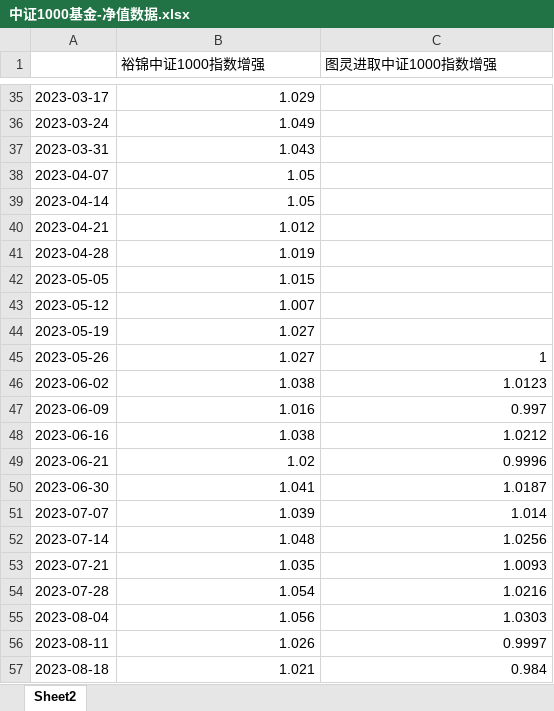
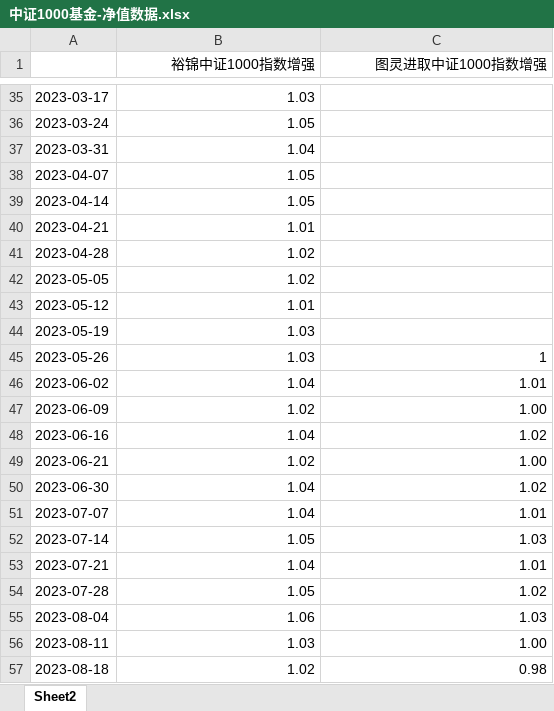
Before and after one commit to kefengpl/fund-report-generator, an Excel workbook: data/中证1000基金-净值数据.xlsx, sheet Sheet2, drawn as a sheet; only a part is shown, gaps mark what is left out; values as stored, in another font and other column widths than the file's, no borders; the diff covers the shown part only; the diff names each change by its address in the sheet, - before the commit and + after, or states it on an @@ line.

```diff
--- a/data/中证1000基金-净值数据.xlsx (sheet Sheet2)
+++ b/data/中证1000基金-净值数据.xlsx (sheet Sheet2)
-B1:C1 alignment: left
+B1:C1 alignment: right
-B35 (裕锦中证1000指数增强): 1.029
+B35 (裕锦中证1000指数增强): 1.03
-B36 (裕锦中证1000指数增强): 1.049
+B36 (裕锦中证1000指数增强): 1.05
-B37 (裕锦中证1000指数增强): 1.043
+B37 (裕锦中证1000指数增强): 1.04
-B40 (裕锦中证1000指数增强): 1.012
+B40 (裕锦中证1000指数增强): 1.01
-B41 (裕锦中证1000指数增强): 1.019
+B41 (裕锦中证1000指数增强): 1.02
-B42 (裕锦中证1000指数增强): 1.015
+B42 (裕锦中证1000指数增强): 1.02
-B43 (裕锦中证1000指数增强): 1.007
+B43 (裕锦中证1000指数增强): 1.01
-B44:B45 (裕锦中证1000指数增强): 1.027
+B44:B45 (裕锦中证1000指数增强): 1.03
-B46 (裕锦中证1000指数增强): 1.038
+B46 (裕锦中证1000指数增强): 1.04
-C46 (图灵进取中证1000指数增强): 1.0123
+C46 (图灵进取中证1000指数增强): 1.01
-B47 (裕锦中证1000指数增强): 1.016
+B47 (裕锦中证1000指数增强): 1.02
-C47 (图灵进取中证1000指数增强): 0.997
+C47 (图灵进取中证1000指数增强): 1.00
-B48 (裕锦中证1000指数增强): 1.038
+B48 (裕锦中证1000指数增强): 1.04
-C48 (图灵进取中证1000指数增强): 1.0212
+C48 (图灵进取中证1000指数增强): 1.02
-C49 (图灵进取中证1000指数增强): 0.9996
+C49 (图灵进取中证1000指数增强): 1.00
-B50 (裕锦中证1000指数增强): 1.041
+B50 (裕锦中证1000指数增强): 1.04
-C50 (图灵进取中证1000指数增强): 1.0187
+C50 (图灵进取中证1000指数增强): 1.02
-B51 (裕锦中证1000指数增强): 1.039
+B51 (裕锦中证1000指数增强): 1.04
-C51 (图灵进取中证1000指数增强): 1.014
+C51 (图灵进取中证1000指数增强): 1.01
-B52 (裕锦中证1000指数增强): 1.048
+B52 (裕锦中证1000指数增强): 1.05
-C52 (图灵进取中证1000指数增强): 1.0256
+C52 (图灵进取中证1000指数增强): 1.03
-B53 (裕锦中证1000指数增强): 1.035
+B53 (裕锦中证1000指数增强): 1.04
-C53 (图灵进取中证1000指数增强): 1.0093
+C53 (图灵进取中证1000指数增强): 1.01
-B54 (裕锦中证1000指数增强): 1.054
+B54 (裕锦中证1000指数增强): 1.05
-C54 (图灵进取中证1000指数增强): 1.0216
+C54 (图灵进取中证1000指数增强): 1.02
-B55 (裕锦中证1000指数增强): 1.056
+B55 (裕锦中证1000指数增强): 1.06
-C55 (图灵进取中证1000指数增强): 1.0303
+C55 (图灵进取中证1000指数增强): 1.03
-B56 (裕锦中证1000指数增强): 1.026
+B56 (裕锦中证1000指数增强): 1.03
-C56 (图灵进取中证1000指数增强): 0.9997
+C56 (图灵进取中证1000指数增强): 1.00
-B57 (裕锦中证1000指数增强): 1.021
+B57 (裕锦中证1000指数增强): 1.02
-C57 (图灵进取中证1000指数增强): 0.984
+C57 (图灵进取中证1000指数增强): 0.98
```
Also changed, not shown: 58 edited cells elsewhere in this sheet, 7 other files.
